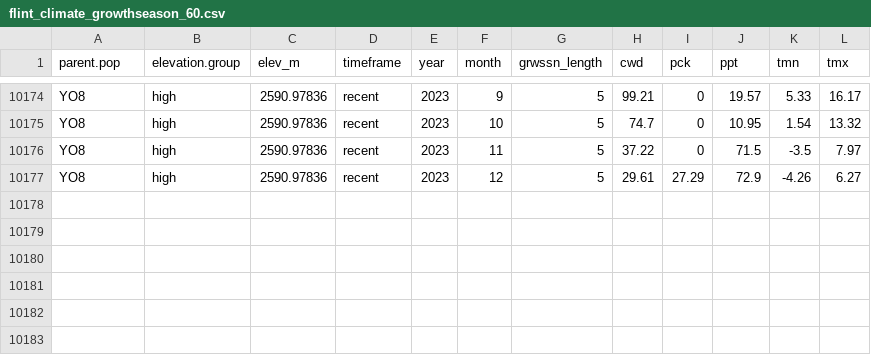
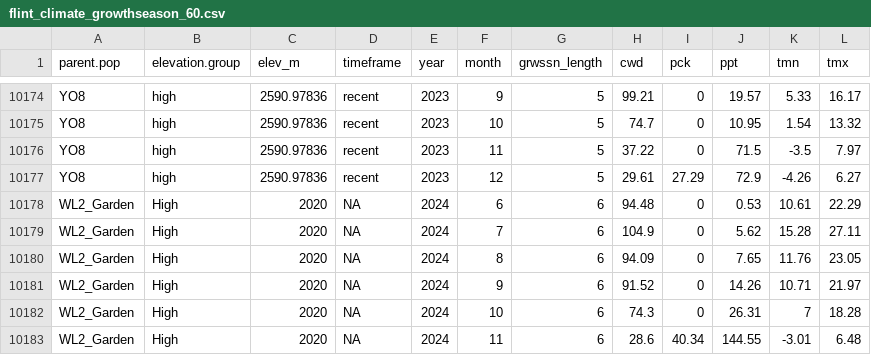
Before and after one commit to IntBio-UCD/parent_pops_common-gardens, a CSV file: output/Climate/flint_climate_growthseason_60.csv, drawn as a sheet; only a part is shown, gaps mark what is left out.

```diff
--- a/output/Climate/flint_climate_growthseason_60.csv
+++ b/output/Climate/flint_climate_growthseason_60.csv
@@ -10177 +10177,7 @@ YO8,high,2590.97836,recent,2023,11,5,37.22,0,71.5,-3.5,7.97
 YO8,high,2590.97836,recent,2023,12,5,29.61,27.29,72.9,-4.26,6.27
+WL2_Garden,High,2020,NA,2024,6,6,94.48,0,0.53,10.61,22.29
+WL2_Garden,High,2020,NA,2024,7,6,104.9,0,5.62,15.28,27.11
+WL2_Garden,High,2020,NA,2024,8,6,94.09,0,7.65,11.76,23.05
+WL2_Garden,High,2020,NA,2024,9,6,91.52,0,14.26,10.71,21.97
+WL2_Garden,High,2020,NA,2024,10,6,74.3,0,26.31,7,18.28
+WL2_Garden,High,2020,NA,2024,11,6,28.6,40.34,144.55,-3.01,6.48
```
Also changed, not shown: output/Climate/BioClim_growthseason_60.csv, output/Climate/bioclim_wtr_yr.csv, 6 other files.
